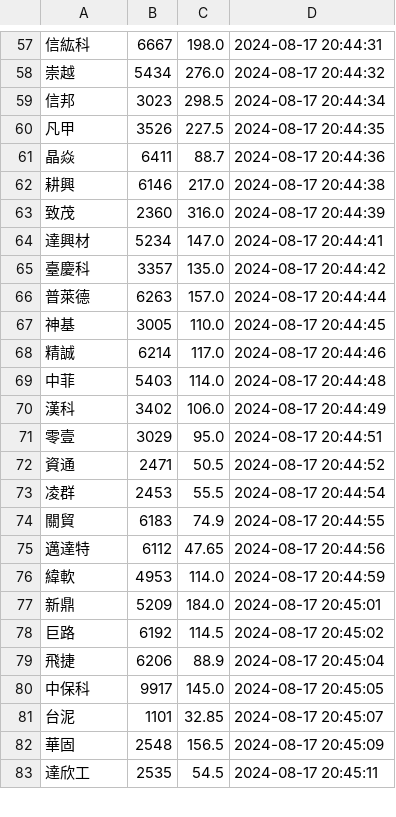
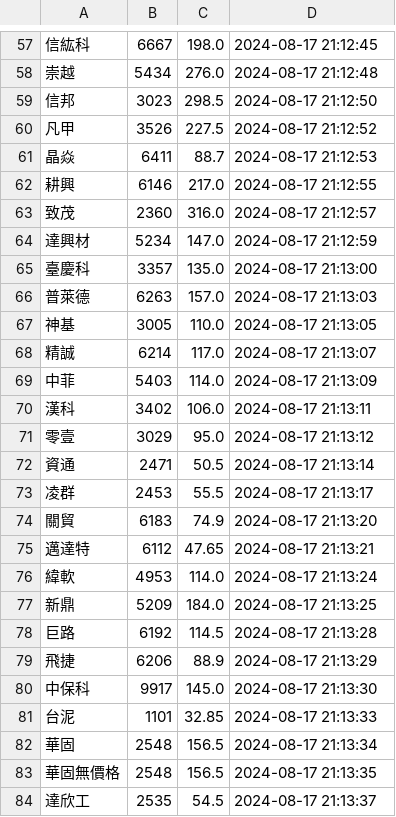
Before and after one commit to biung-od/personal, a CSV file: pandylist.csv, drawn as a sheet; only a part is shown, gaps mark what is left out; the diff covers the shown part only.

```diff
--- a/pandylist.csv
+++ b/pandylist.csv
@@ -57,27 +57,28 @@
-信紘科,6667,198.0,"2024-08-17 20:44:31"
-崇越,5434,276.0,"2024-08-17 20:44:32"
-信邦,3023,298.5,"2024-08-17 20:44:34"
-凡甲,3526,227.5,"2024-08-17 20:44:35"
-晶焱,6411,88.7,"2024-08-17 20:44:36"
-耕興,6146,217.0,"2024-08-17 20:44:38"
-致茂,2360,316.0,"2024-08-17 20:44:39"
-達興材,5234,147.0,"2024-08-17 20:44:41"
-臺慶科,3357,135.0,"2024-08-17 20:44:42"
-普萊德,6263,157.0,"2024-08-17 20:44:44"
-神基,3005,110.0,"2024-08-17 20:44:45"
-精誠,6214,117.0,"2024-08-17 20:44:46"
-中菲,5403,114.0,"2024-08-17 20:44:48"
-漢科,3402,106.0,"2024-08-17 20:44:49"
-零壹,3029,95.0,"2024-08-17 20:44:51"
-資通,2471,50.5,"2024-08-17 20:44:52"
-凌群,2453,55.5,"2024-08-17 20:44:54"
-關貿,6183,74.9,"2024-08-17 20:44:55"
-邁達特,6112,47.65,"2024-08-17 20:44:56"
-緯軟,4953,114.0,"2024-08-17 20:44:59"
-新鼎,5209,184.0,"2024-08-17 20:45:01"
-巨路,6192,114.5,"2024-08-17 20:45:02"
-飛捷,6206,88.9,"2024-08-17 20:45:04"
-中保科,9917,145.0,"2024-08-17 20:45:05"
-台泥,1101,32.85,"2024-08-17 20:45:07"
-華固,2548,156.5,"2024-08-17 20:45:09"
-達欣工,2535,54.5,"2024-08-17 20:45:11"
+信紘科,6667,198.0,"2024-08-17 21:12:45"
+崇越,5434,276.0,"2024-08-17 21:12:48"
+信邦,3023,298.5,"2024-08-17 21:12:50"
+凡甲,3526,227.5,"2024-08-17 21:12:52"
+晶焱,6411,88.7,"2024-08-17 21:12:53"
+耕興,6146,217.0,"2024-08-17 21:12:55"
+致茂,2360,316.0,"2024-08-17 21:12:57"
+達興材,5234,147.0,"2024-08-17 21:12:59"
+臺慶科,3357,135.0,"2024-08-17 21:13:00"
+普萊德,6263,157.0,"2024-08-17 21:13:03"
+神基,3005,110.0,"2024-08-17 21:13:05"
+精誠,6214,117.0,"2024-08-17 21:13:07"
+中菲,5403,114.0,"2024-08-17 21:13:09"
+漢科,3402,106.0,"2024-08-17 21:13:11"
+零壹,3029,95.0,"2024-08-17 21:13:12"
+資通,2471,50.5,"2024-08-17 21:13:14"
+凌群,2453,55.5,"2024-08-17 21:13:17"
+關貿,6183,74.9,"2024-08-17 21:13:20"
+邁達特,6112,47.65,"2024-08-17 21:13:21"
+緯軟,4953,114.0,"2024-08-17 21:13:24"
+新鼎,5209,184.0,"2024-08-17 21:13:25"
+巨路,6192,114.5,"2024-08-17 21:13:28"
+飛捷,6206,88.9,"2024-08-17 21:13:29"
+中保科,9917,145.0,"2024-08-17 21:13:30"
+台泥,1101,32.85,"2024-08-17 21:13:33"
+華固,2548,156.5,"2024-08-17 21:13:34"
+華固無價格,2548,156.5,"2024-08-17 21:13:35"
+達欣工,2535,54.5,"2024-08-17 21:13:37"
```
Also changed, not shown: 4 added rows and 90 edited cells elsewhere in this file.
